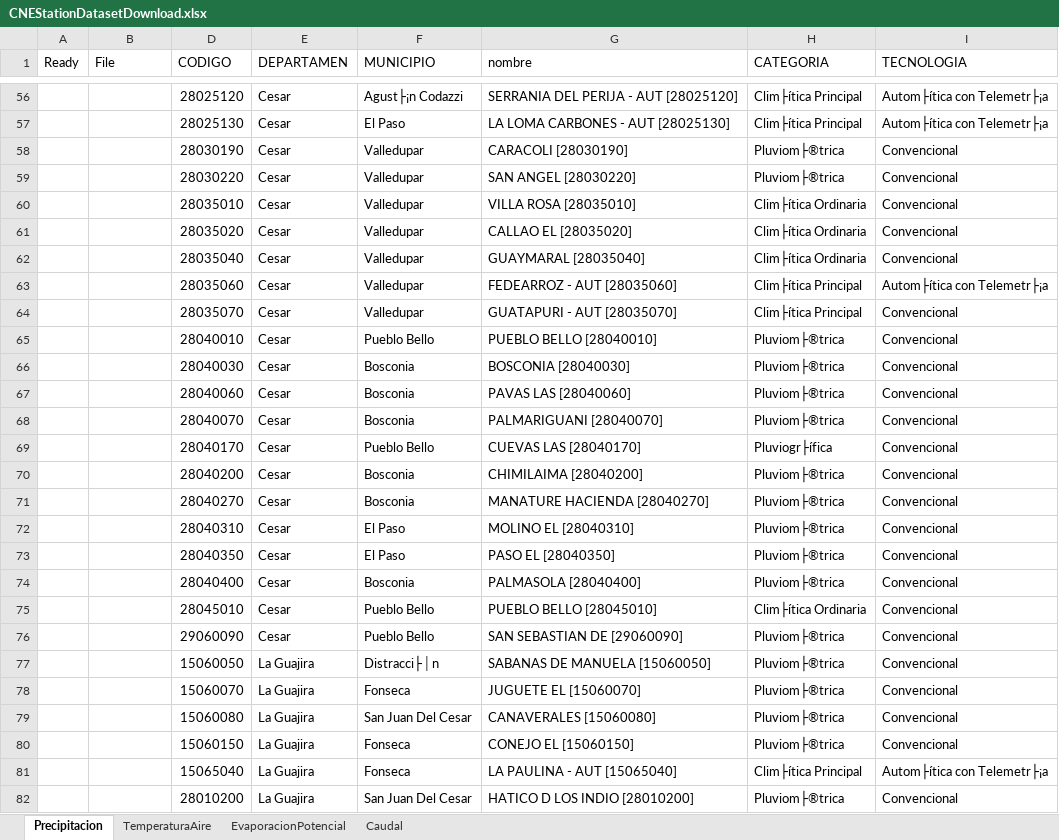
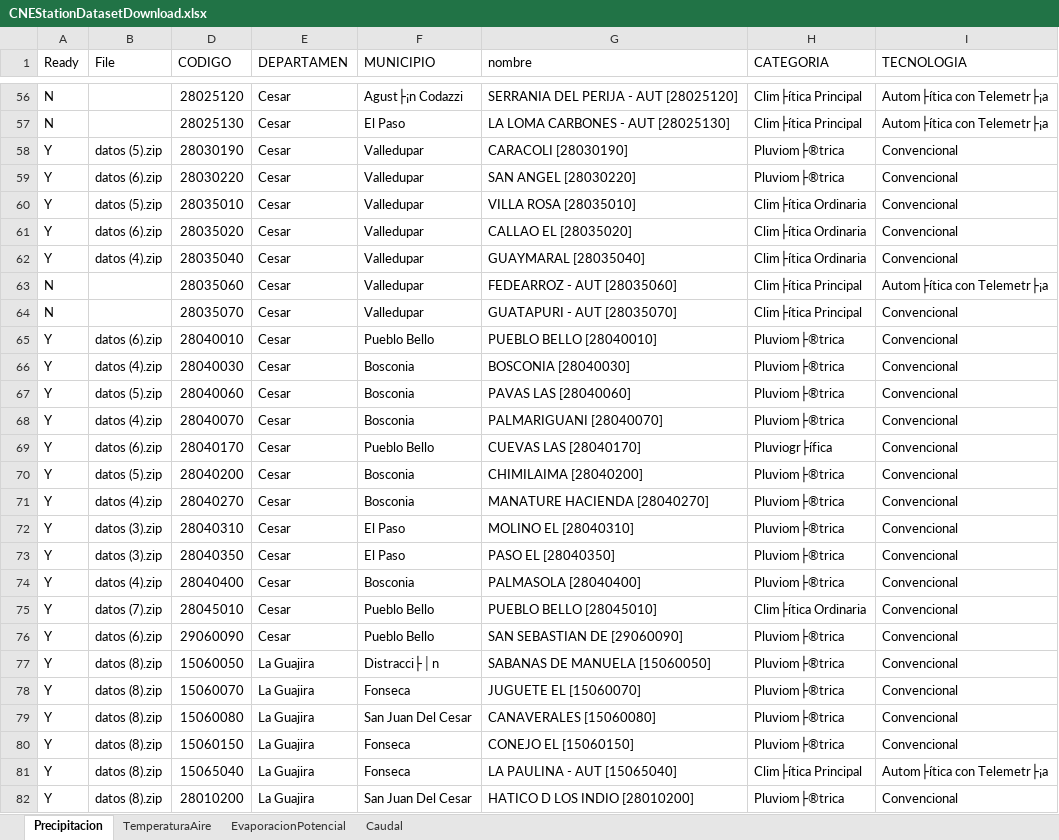
Before and after one commit to rcfdtools/R.LTWB, an Excel workbook: .datasets/IDEAM/CNEStationDatasetDownload.xlsx, sheet Precipitacion, drawn as a sheet; only a part is shown, gaps mark what is left out; values as stored, in another font and other column widths than the file's, no borders; the diff covers the shown part only; the diff names each change by its address in the sheet, - before the commit and + after, or states it on an @@ line.

```diff
--- a/.datasets/IDEAM/CNEStationDatasetDownload.xlsx (sheet Precipitacion)
+++ b/.datasets/IDEAM/CNEStationDatasetDownload.xlsx (sheet Precipitacion)
-A56:A57 (Ready): (empty)
+A56:A57 (Ready): N
-A58:A62 (Ready): (empty)
+A58:A62 (Ready): Y
-B58 (File): (empty)
+B58 (File): datos (5).zip
-B59 (File): (empty)
+B59 (File): datos (6).zip
-B60 (File): (empty)
+B60 (File): datos (5).zip
-B61 (File): (empty)
+B61 (File): datos (6).zip
-B62 (File): (empty)
+B62 (File): datos (4).zip
-A63:A64 (Ready): (empty)
+A63:A64 (Ready): N
-A65:A82 (Ready): (empty)
+A65:A82 (Ready): Y
-B65 (File): (empty)
+B65 (File): datos (6).zip
-B66 (File): (empty)
+B66 (File): datos (4).zip
-B67 (File): (empty)
+B67 (File): datos (5).zip
-B68 (File): (empty)
+B68 (File): datos (4).zip
-B69 (File): (empty)
+B69 (File): datos (6).zip
-B70 (File): (empty)
+B70 (File): datos (5).zip
-B71 (File): (empty)
+B71 (File): datos (4).zip
-B72:B73 (File): (empty)
+B72:B73 (File): datos (3).zip
-B74 (File): (empty)
+B74 (File): datos (4).zip
-B75 (File): (empty)
+B75 (File): datos (7).zip
-B76 (File): (empty)
+B76 (File): datos (6).zip
-B77:B82 (File): (empty)
+B77:B82 (File): datos (8).zip
```
Also changed, not shown: 219 edited cells elsewhere in this sheet, .datasets/GlosarioVariables.xlsx, 12 other files.
